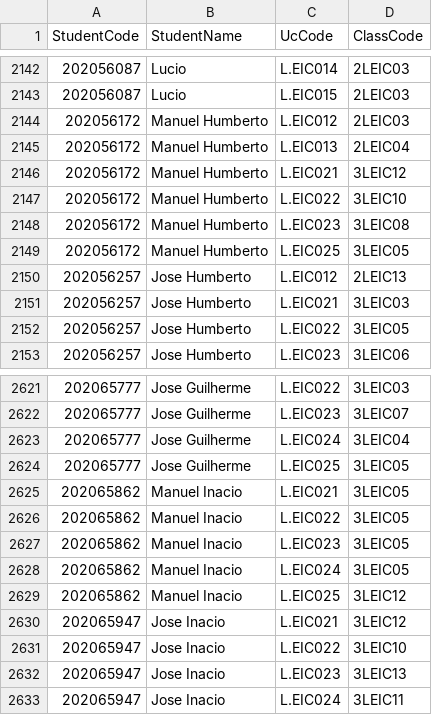
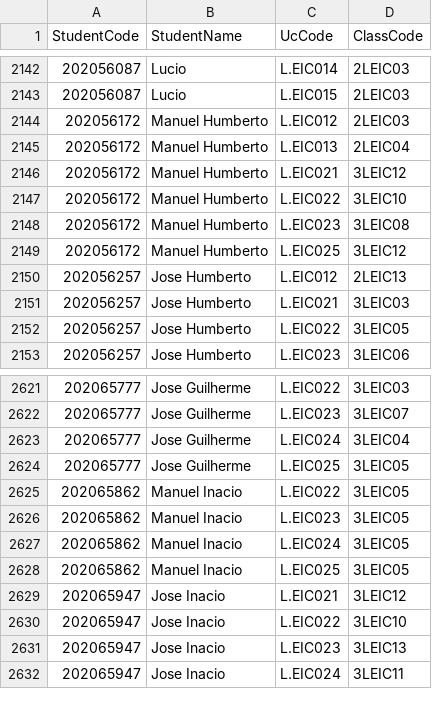
Before and after one commit to diogotvf7/AED_TP1, a CSV file: data/input/students_classes_edited.csv, drawn as a sheet; only a part is shown, gaps mark what is left out.

```diff
--- a/data/input/students_classes_edited.csv
+++ b/data/input/students_classes_edited.csv
@@ -2148,3 +2148,3 @@ StudentCode,StudentName,UcCode,ClassCode
 202056172,Manuel Humberto,L.EIC023,3LEIC08
-202056172,Manuel Humberto,L.EIC025,3LEIC05
+202056172,Manuel Humberto,L.EIC025,3LEIC12
 202056257,Jose Humberto,L.EIC012,2LEIC13
@@ -2624,3 +2624,2 @@ StudentCode,StudentName,UcCode,ClassCode
 202065777,Jose Guilherme,L.EIC025,3LEIC05
-202065862,Manuel Inacio,L.EIC021,3LEIC05
 202065862,Manuel Inacio,L.EIC022,3LEIC05
@@ -2628,3 +2627,3 @@ StudentCode,StudentName,UcCode,ClassCode
 202065862,Manuel Inacio,L.EIC024,3LEIC05
-202065862,Manuel Inacio,L.EIC025,3LEIC12
+202065862,Manuel Inacio,L.EIC025,3LEIC05
 202065947,Jose Inacio,L.EIC021,3LEIC12
```
Also changed, not shown: 15 other files.
